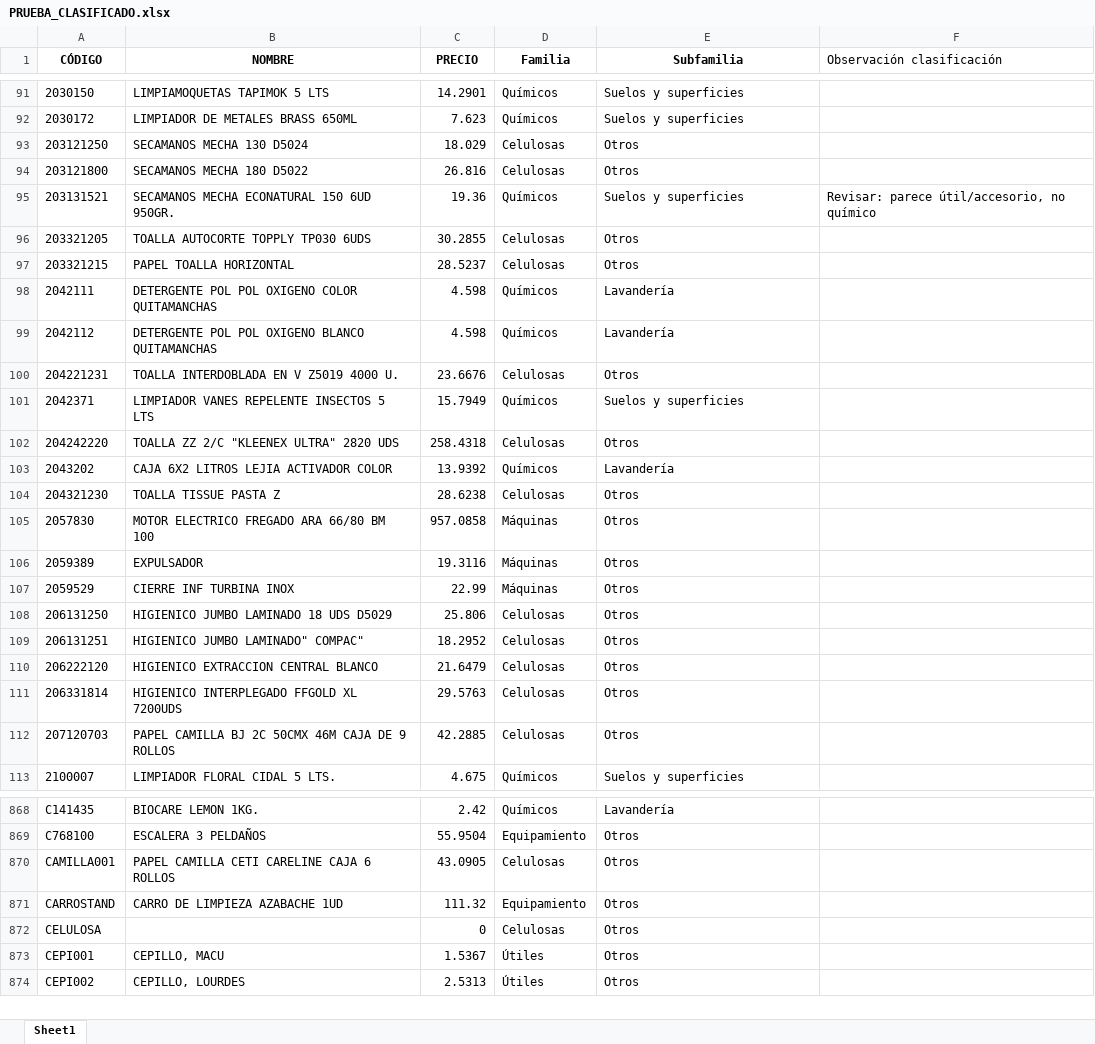
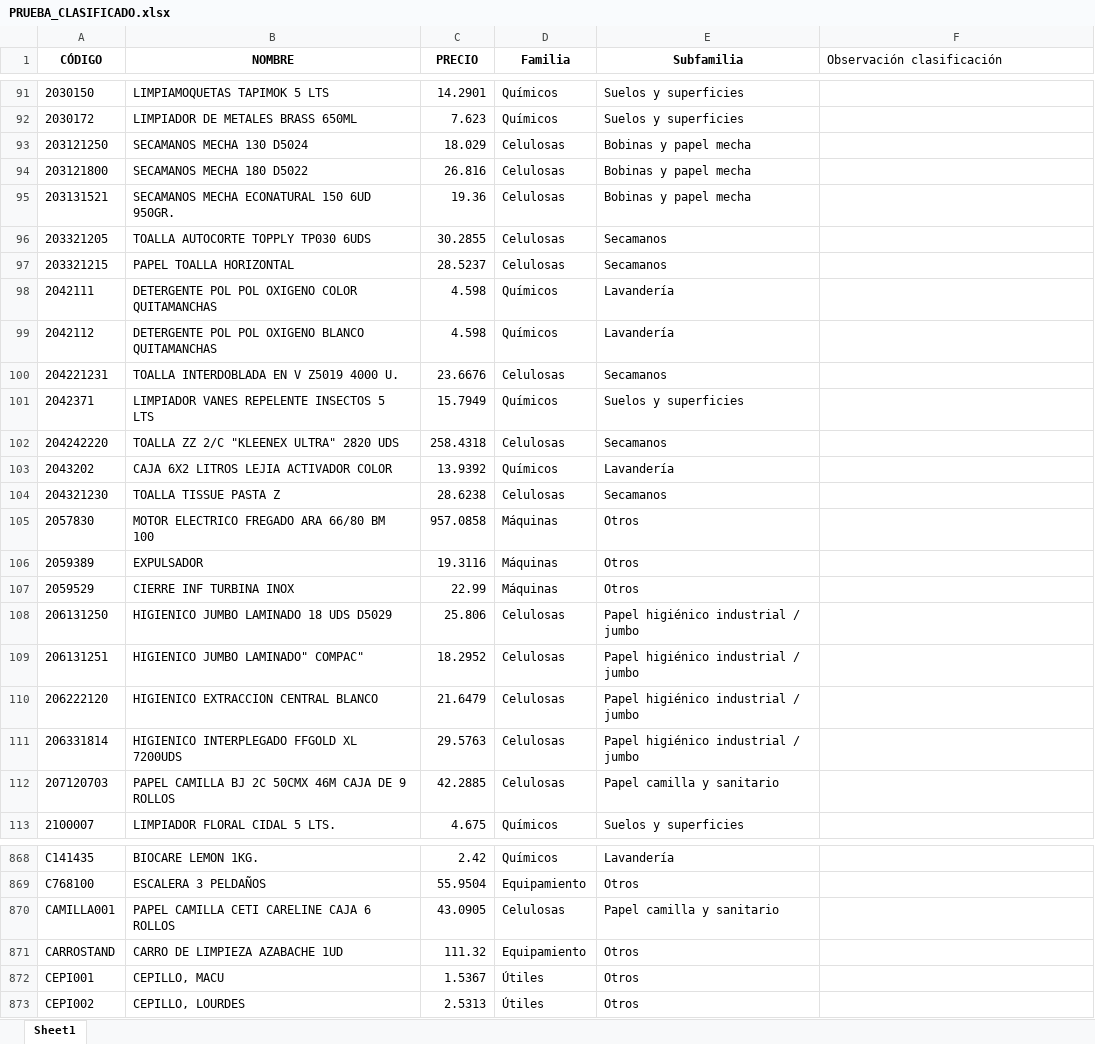
Before and after one commit to APLYTEC/catalogo-online, an Excel workbook: PRUEBA_CLASIFICADO.xlsx, sheet Sheet1, drawn as a sheet; only a part is shown, gaps mark what is left out; values as stored, in another font and other column widths than the file's, no borders; the diff covers the shown part only; the diff names each change by its address in the sheet, - before the commit and + after, or states it on an @@ line.

```diff
--- a/PRUEBA_CLASIFICADO.xlsx (sheet Sheet1)
+++ b/PRUEBA_CLASIFICADO.xlsx (sheet Sheet1)
-E93:E94 (Subfamilia): Otros
+E93:E94 (Subfamilia): Bobinas y papel mecha
-D95 (Familia): Químicos
+D95 (Familia): Celulosas
-E95 (Subfamilia): Suelos y superficies
+E95 (Subfamilia): Bobinas y papel mecha
-F95 (Observación clasificación): Revisar: parece útil/accesorio, no químico
+F95 (Observación clasificación): (empty)
-E96:E97 (Subfamilia): Otros
+E96:E97 (Subfamilia): Secamanos
-E100 (Subfamilia): Otros
+E100 (Subfamilia): Secamanos
-E102 (Subfamilia): Otros
+E102 (Subfamilia): Secamanos
-E104 (Subfamilia): Otros
+E104 (Subfamilia): Secamanos
-E108:E111 (Subfamilia): Otros
+E108:E111 (Subfamilia): Papel higiénico industrial / jumbo
-E112 (Subfamilia): Otros
+E112 (Subfamilia): Papel camilla y sanitario
-E870 (Subfamilia): Otros
+E870 (Subfamilia): Papel camilla y sanitario
-row 872: CELULOSA |  | 0 | Celulosas | Otros
```
Also changed, not shown: 2 removed rows and 126 edited cells elsewhere in this sheet.
